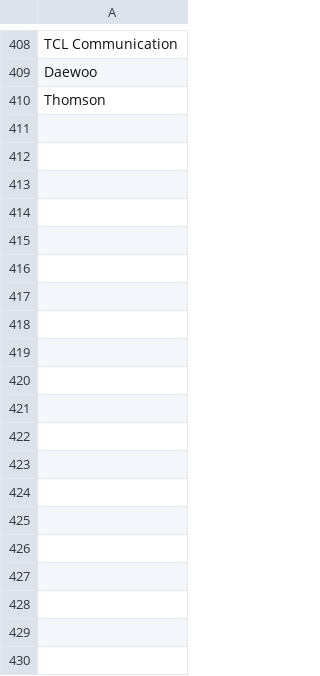
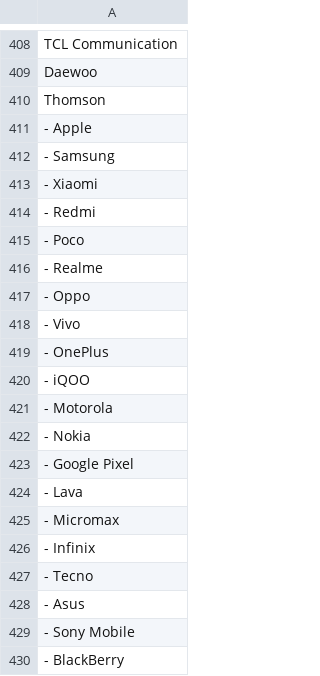
Before and after one commit to Mr-Biswadeb-Mukherjee/Infermal_v2, a CSV file: Input/Keywords.csv, drawn as a sheet; only a part is shown, gaps mark what is left out; the diff covers the shown part only.

Commit message:
Added Atomic Filewriter; Added Multiple Keywords;

```diff
--- a/Input/Keywords.csv
+++ b/Input/Keywords.csv
@@ -410 +410,21 @@ Daewoo
 Thomson
+- Apple
+- Samsung
+- Xiaomi
+- Redmi
+- Poco
+- Realme
+- Oppo
+- Vivo
+- OnePlus
+- iQOO
+- Motorola
+- Nokia
+- Google Pixel
+- Lava
+- Micromax
+- Infinix
+- Tecno
+- Asus
+- Sony Mobile
+- BlackBerry
```
Also changed, not shown: 140 added rows elsewhere in this file, 3 other files.
